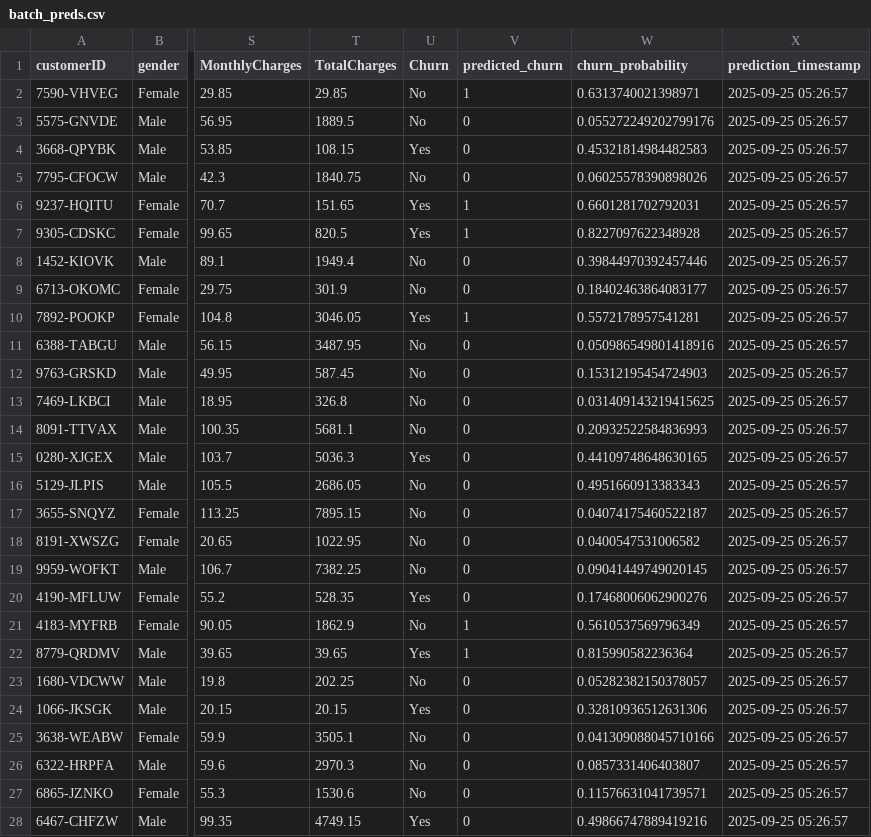
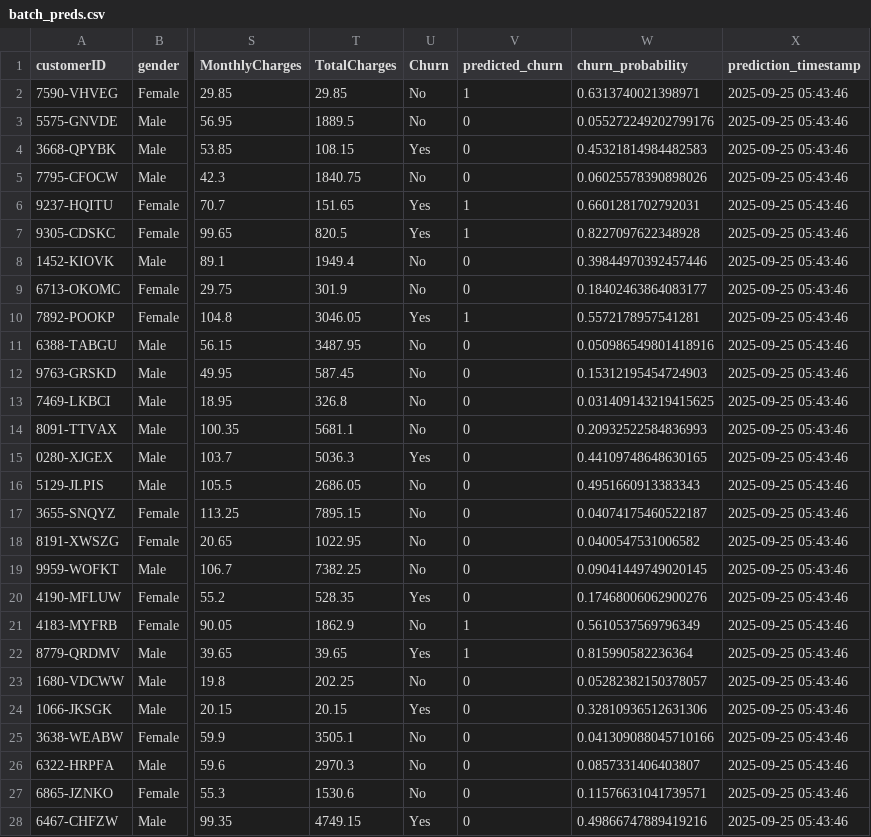
Before and after one commit to deaneeth/telco-churn-mlops-pipeline, a CSV file: artifacts/predictions/batch_preds.csv, drawn as a sheet; only a part is shown, gaps mark what is left out; the diff covers the shown part only; the diff names each change by its address in the sheet, - before the commit and + after, or states it on an @@ line.

```diff
--- a/artifacts/predictions/batch_preds.csv
+++ b/artifacts/predictions/batch_preds.csv
-X2:X28 (prediction_timestamp): 2025-09-25 05:26:57
+X2:X28 (prediction_timestamp): 2025-09-25 05:43:46
```
Also changed, not shown: 73 edited cells elsewhere in this file, 4 other files.
